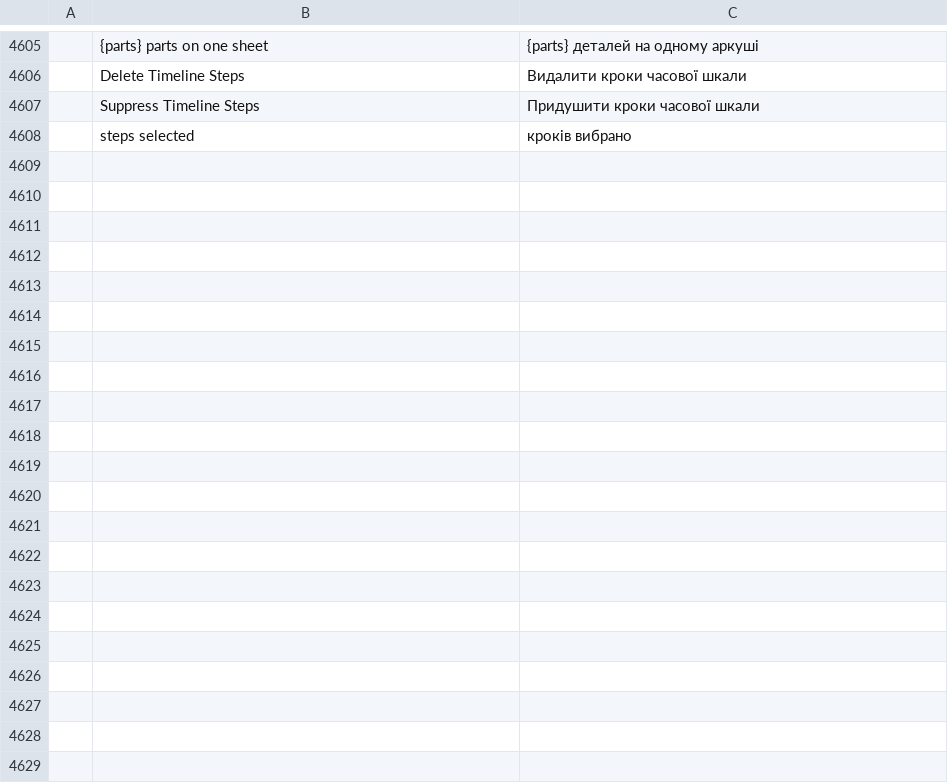
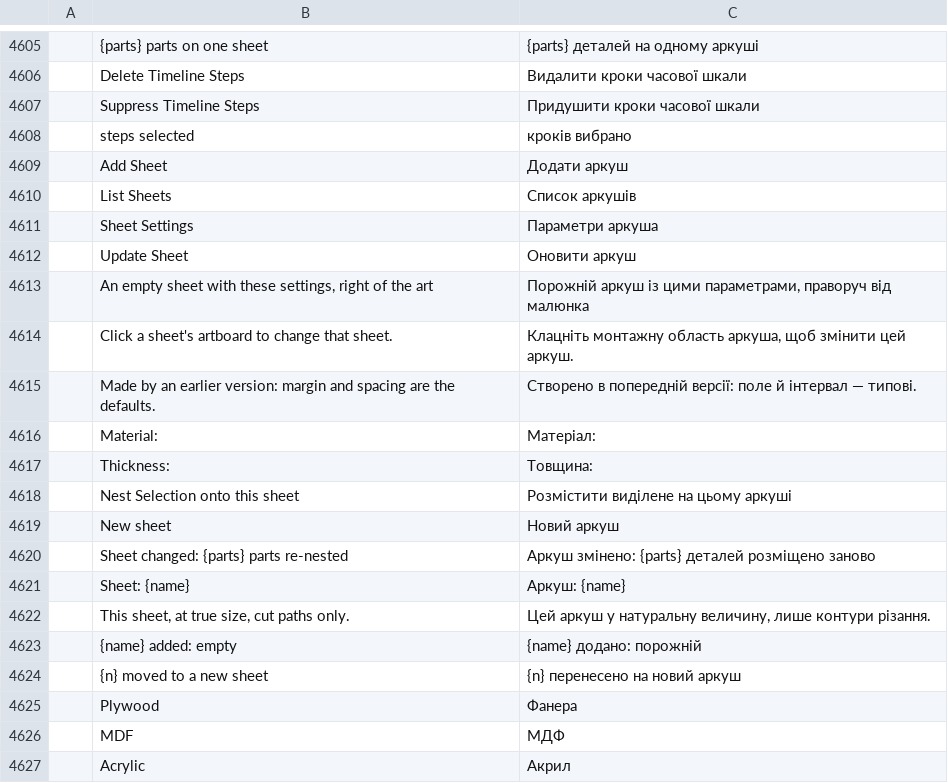
Before and after one commit to eccentricexecutioners-spec/euclidean, a TSV file: crates/ui-egui/src/i18n/uk.tsv, drawn as a sheet; only a part is shown, gaps mark what is left out; the diff names each change by its address in the sheet, - before the commit and + after, or states it on an @@ line.

```diff
--- a/crates/ui-egui/src/i18n/uk.tsv
+++ b/crates/ui-egui/src/i18n/uk.tsv
+row 4609:  | Add Sheet | Додати аркуш
+row 4610:  | List Sheets | Список аркушів
+row 4611:  | Sheet Settings | Параметри аркуша
+row 4612:  | Update Sheet | Оновити аркуш
+row 4613:  | An empty sheet with these settings, right of the art | Порожній аркуш із цими параметрами, праворуч від малюнка
+row 4614:  | Click a sheet's artboard to change that sheet. | Клацніть монтажну область аркуша, щоб змінити цей аркуш.
+row 4615:  | Made by an earlier version: margin and spacing are the defaults. | Створено в попередній версії: поле й інтервал — типові.
+row 4616:  | Material: | Матеріал:
+row 4617:  | Thickness: | Товщина:
+row 4618:  | Nest Selection onto this sheet | Розмістити виділене на цьому аркуші
+row 4619:  | New sheet | Новий аркуш
+row 4620:  | Sheet changed: {parts} parts re-nested | Аркуш змінено: {parts} деталей розміщено заново
+row 4621:  | Sheet: {name} | Аркуш: {name}
+row 4622:  | This sheet, at true size, cut paths only. | Цей аркуш у натуральну величину, лише контури різання.
+row 4623:  | {name} added: empty | {name} додано: порожній
+row 4624:  | {n} moved to a new sheet | {n} перенесено на новий аркуш
+row 4625:  | Plywood | Фанера
+row 4626:  | MDF | МДФ
+row 4627:  | Acrylic | Акрил
```
Also changed, not shown: crates/ui-egui/src/i18n/de.tsv, crates/ui-egui/src/i18n/fr.tsv, 17 other files.
